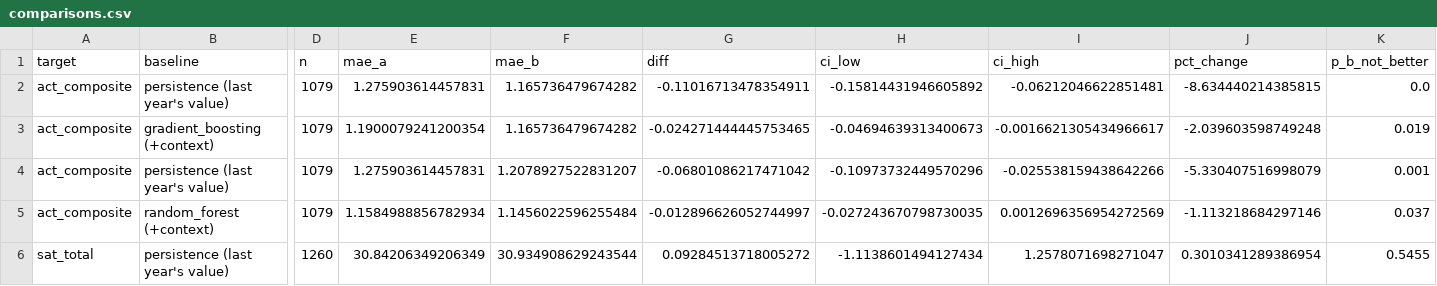
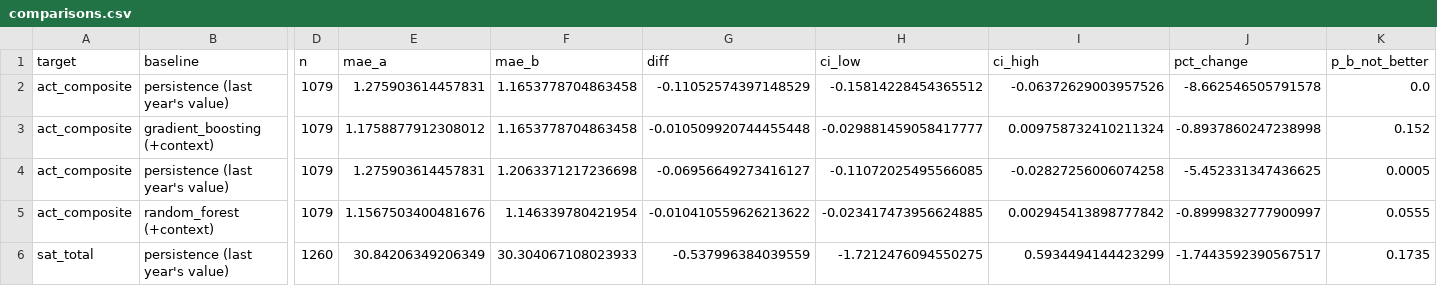
Before and after one commit to MajinVegetaaa/TEA-STGNN, a CSV file: results/level/comparisons.csv, drawn as a sheet; only a part is shown, gaps mark what is left out; the diff covers the shown part only; the diff names each change by its address in the sheet, - before the commit and + after, or states it on an @@ line.

```diff
--- a/results/level/comparisons.csv
+++ b/results/level/comparisons.csv
-F2:F3 (mae_b): 1.165736479674282
+F2:F3 (mae_b): 1.1653778704863458
-G2 (diff): -0.11016713478354911
+G2 (diff): -0.11052574397148529
-H2 (ci_low): -0.15814431946605892
+H2 (ci_low): -0.15814228454365512
-I2 (ci_high): -0.06212046622851481
+I2 (ci_high): -0.06372629003957526
-J2 (pct_change): -8.634440214385815
+J2 (pct_change): -8.662546505791578
-E3 (mae_a): 1.1900079241200354
+E3 (mae_a): 1.1758877912308012
-G3 (diff): -0.024271444445753465
+G3 (diff): -0.010509920744455448
-H3 (ci_low): -0.04694639313400673
+H3 (ci_low): -0.029881459058417777
-I3 (ci_high): -0.0016621305434966617
+I3 (ci_high): 0.009758732410211324
-J3 (pct_change): -2.039603598749248
+J3 (pct_change): -0.8937860247238998
-K3 (p_b_not_better): 0.019
+K3 (p_b_not_better): 0.152
-F4 (mae_b): 1.2078927522831207
+F4 (mae_b): 1.2063371217236698
-G4 (diff): -0.06801086217471042
+G4 (diff): -0.06956649273416127
-H4 (ci_low): -0.10973732449570296
+H4 (ci_low): -0.11072025495566085
-I4 (ci_high): -0.025538159438642266
+I4 (ci_high): -0.02827256006074258
-J4 (pct_change): -5.330407516998079
+J4 (pct_change): -5.452331347436625
-K4 (p_b_not_better): 0.001
+K4 (p_b_not_better): 0.0005
-E5 (mae_a): 1.1584988856782934
+E5 (mae_a): 1.1567503400481676
-F5 (mae_b): 1.1456022596255484
+F5 (mae_b): 1.146339780421954
-G5 (diff): -0.012896626052744997
+G5 (diff): -0.010410559626213622
-H5 (ci_low): -0.027243670798730035
+H5 (ci_low): -0.023417473956624885
-I5 (ci_high): 0.0012696356954272569
+I5 (ci_high): 0.002945413898777842
-J5 (pct_change): -1.113218684297146
+J5 (pct_change): -0.8999832777900997
-K5 (p_b_not_better): 0.037
+K5 (p_b_not_better): 0.0555
-F6 (mae_b): 30.934908629243544
+F6 (mae_b): 30.304067108023933
-G6 (diff): 0.09284513718005272
+G6 (diff): -0.537996384039559
-H6 (ci_low): -1.1138601494127434
+H6 (ci_low): -1.7212476094550275
-I6 (ci_high): 1.2578071698271047
+I6 (ci_high): 0.5934494144423299
-J6 (pct_change): 0.3010341289386954
+J6 (pct_change): -1.7443592390567517
-K6 (p_b_not_better): 0.5455
+K6 (p_b_not_better): 0.1735
```
Also changed, not shown: 123 edited cells elsewhere in this file, results/level/tuning.csv, results/relative/metrics.csv, 13 other files.
